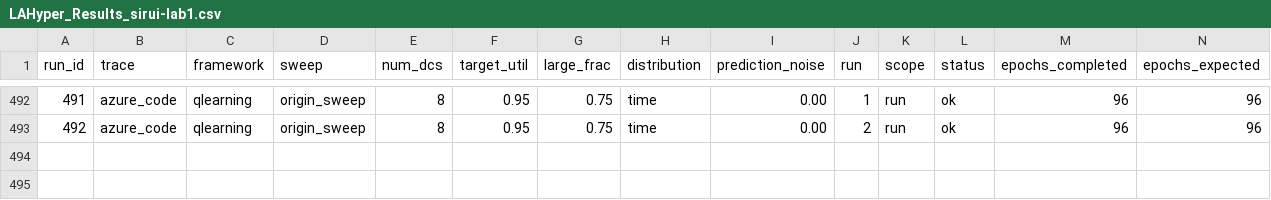
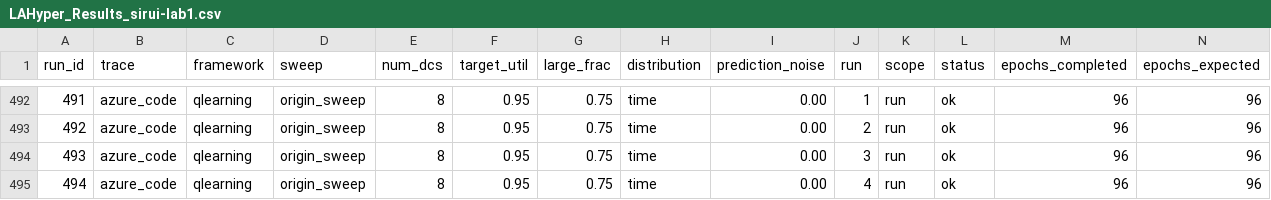
Before and after one commit to hmoore01/LLMScheduling, a CSV file: ipdps/experiment_results/LAHyper_Results_sirui-lab1.csv, drawn as a sheet; only a part is shown, gaps mark what is left out; rows hold the shown columns only; the diff names each change by its address in the sheet, - before the commit and + after, or states it on an @@ line.

Commit message:
results[sirui-lab1]: 2026-06-14 23:22:08

```diff
--- a/ipdps/experiment_results/LAHyper_Results_sirui-lab1.csv
+++ b/ipdps/experiment_results/LAHyper_Results_sirui-lab1.csv
+row 494: 493 | azure_code | qlearning | origin_sweep | 8 | 0.95 | 0.75 | time | 0.00 | 3 | run | ok | 96 | 96
+row 495: 494 | azure_code | qlearning | origin_sweep | 8 | 0.95 | 0.75 | time | 0.00 | 4 | run | ok | 96 | 96
```
